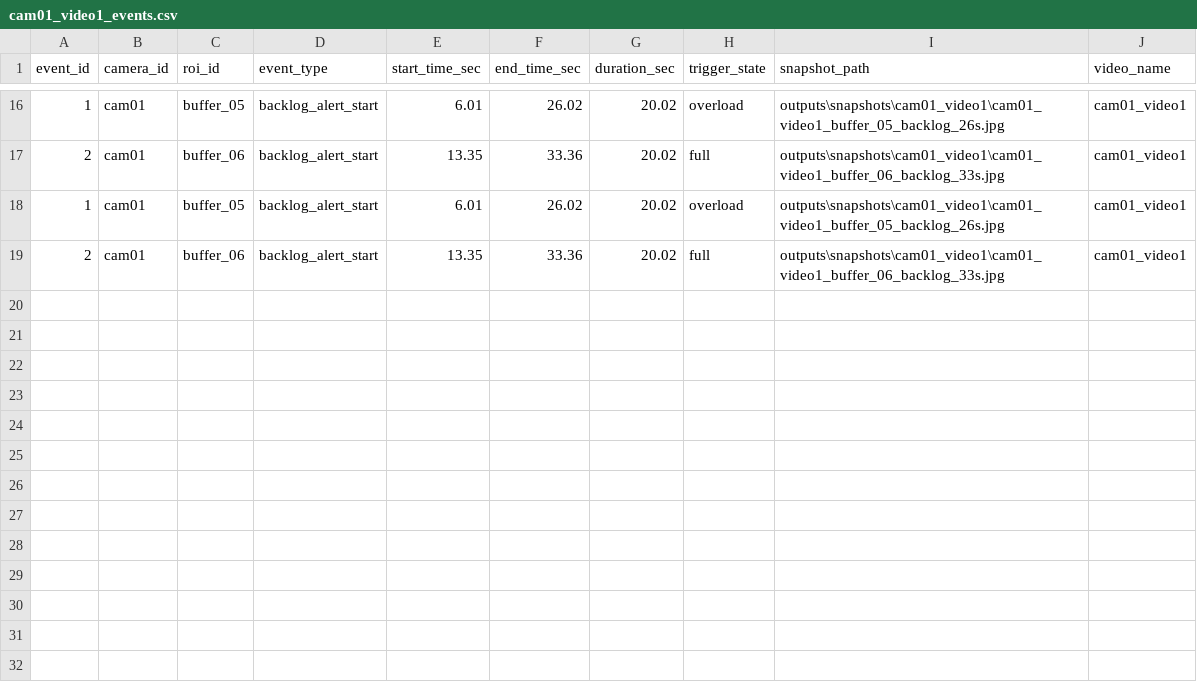
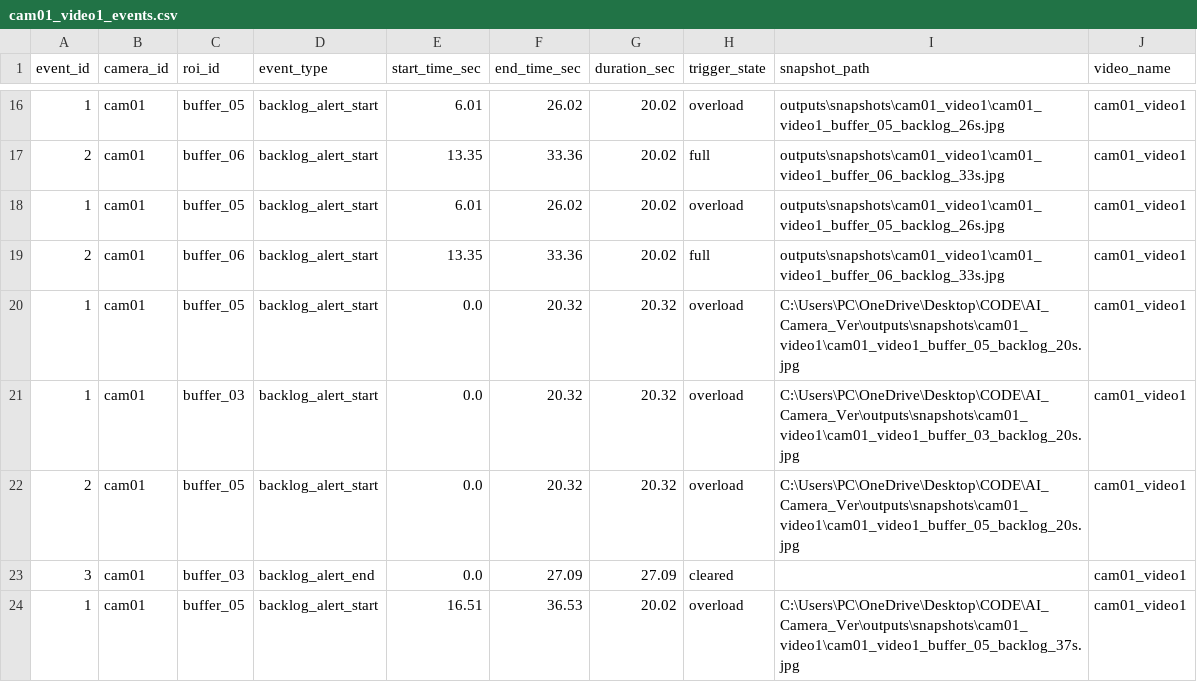
Before and after one commit to LeHoangHai2508/Camera_AI, a CSV file: outputs/logs/cam01_video1_events.csv, drawn as a sheet; only a part is shown, gaps mark what is left out; the diff names each change by its address in the sheet, - before the commit and + after, or states it on an @@ line.

```diff
--- a/outputs/logs/cam01_video1_events.csv
+++ b/outputs/logs/cam01_video1_events.csv
+row 20: 1 | cam01 | buffer_05 | backlog_alert_start | 0.0 | 20.32 | 20.32 | overload | C:\Users\PC\OneDrive\Desktop\CODE\AI_Camera_Ver\outputs\snapshots\cam01_video1\cam01_video1_buffer_05_backlog_20s.jpg | cam01_video1
+row 21: 1 | cam01 | buffer_03 | backlog_alert_start | 0.0 | 20.32 | 20.32 | overload | C:\Users\PC\OneDrive\Desktop\CODE\AI_Camera_Ver\outputs\snapshots\cam01_video1\cam01_video1_buffer_03_backlog_20s.jpg | cam01_video1
+row 22: 2 | cam01 | buffer_05 | backlog_alert_start | 0.0 | 20.32 | 20.32 | overload | C:\Users\PC\OneDrive\Desktop\CODE\AI_Camera_Ver\outputs\snapshots\cam01_video1\cam01_video1_buffer_05_backlog_20s.jpg | cam01_video1
+row 23: 3 | cam01 | buffer_03 | backlog_alert_end | 0.0 | 27.09 | 27.09 | cleared |  | cam01_video1
+row 24: 1 | cam01 | buffer_05 | backlog_alert_start | 16.51 | 36.53 | 20.02 | overload | C:\Users\PC\OneDrive\Desktop\CODE\AI_Camera_Ver\outputs\snapshots\cam01_video1\cam01_video1_buffer_05_backlog_37s.jpg | cam01_video1
```
Also changed, not shown: outputs/logs/cam02_video2_events.csv, 21 other files.
